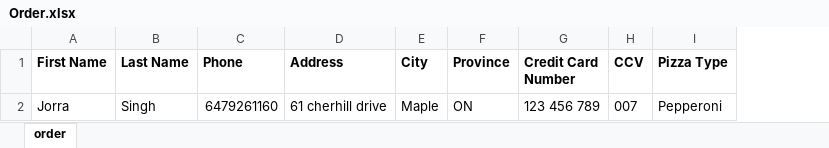
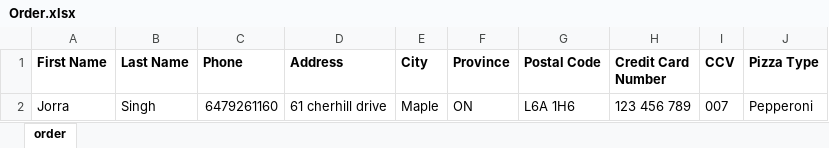
Before and after one commit to Jorra04/Pizza-Ordering-Bot, an Excel workbook: Order.xlsx, sheet order, drawn as a sheet; values as stored, in another font and other column widths than the file's, no borders; the diff names each change by its address in the sheet, - before the commit and + after, or states it on an @@ line.

Commit message:
Worked the logic for opening from a CSV sheet.

```diff
--- a/Order.xlsx (sheet order)
+++ b/Order.xlsx (sheet order)
+column G (Postal Code), row 2: L6A 1H6
```
Also changed, not shown: 2 other files.
